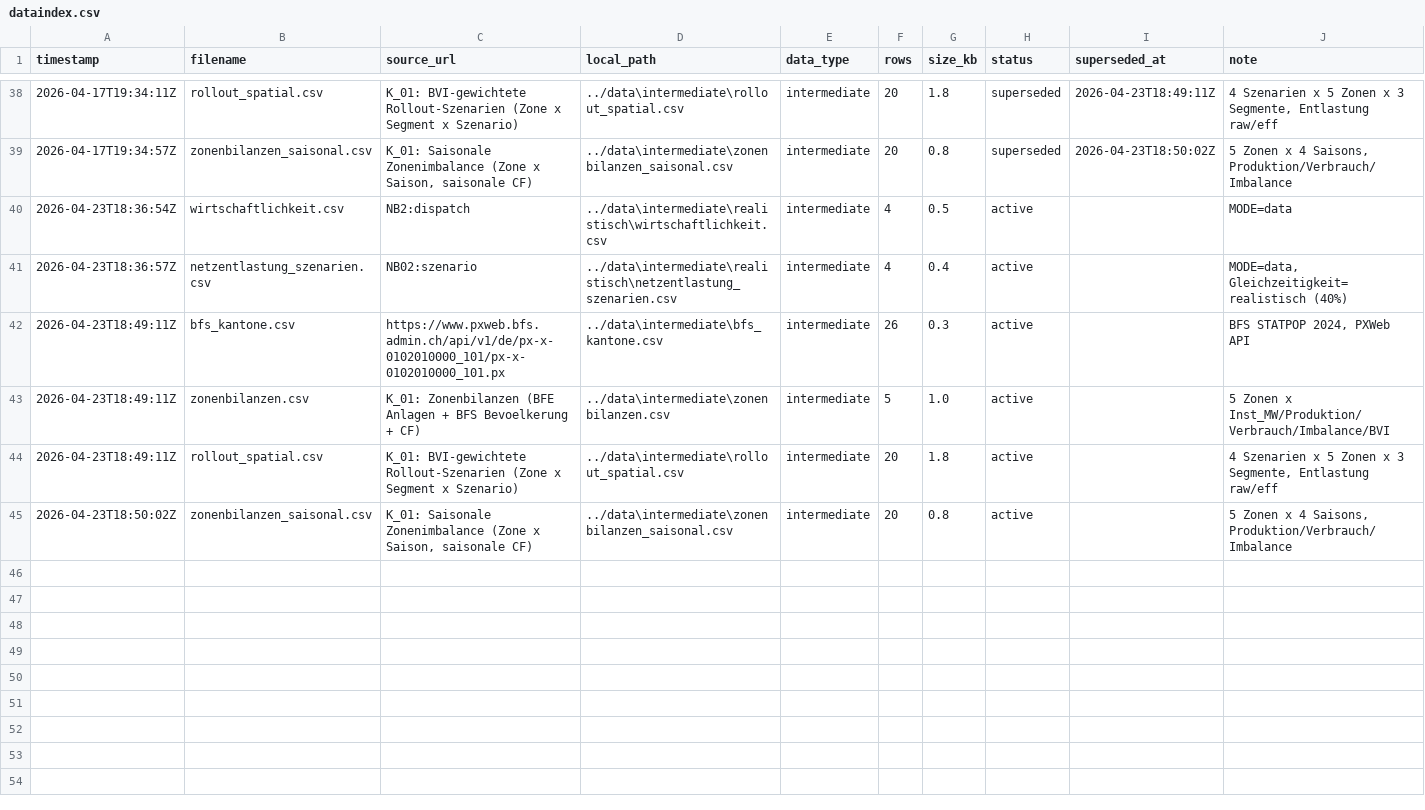
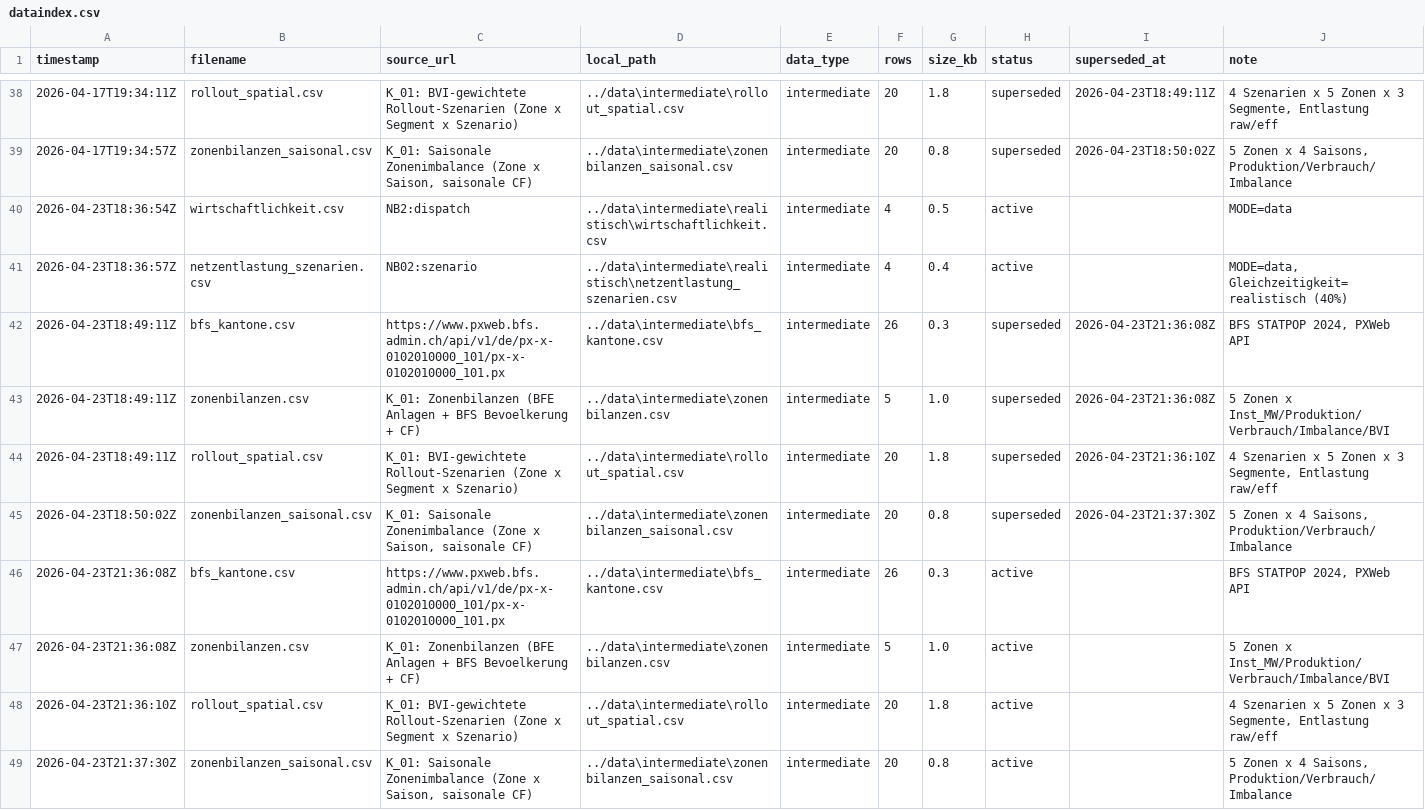
Before and after one commit to PatrikNeunteufel/Grid-Arbitrage, a CSV file: sync/dataindex.csv, drawn as a sheet; only a part is shown, gaps mark what is left out.

```diff
--- a/sync/dataindex.csv
+++ b/sync/dataindex.csv
@@ -41,5 +41,9 @@ timestamp,filename,source_url,local_path,data_type,rows,size_kb,status,supersede
 2026-04-23T18:36:57Z,netzentlastung_szenarien.csv,NB02:szenario,../data\intermediate\realistisch\netzentlastung_szenarien.csv,intermediate,4,0.4,active,,"MODE=data, Gleichzeitigkeit=realistisch (40%)"
-2026-04-23T18:49:11Z,bfs_kantone.csv,https://www.pxweb.bfs.admin.ch/api/v1/de/px-x-0102010000_101/px-x-0102010000_101.px,../data\intermediate\bfs_kantone.csv,intermediate,26,0.3,active,,"BFS STATPOP 2024, PXWeb API"
-2026-04-23T18:49:11Z,zonenbilanzen.csv,K_01: Zonenbilanzen (BFE Anlagen + BFS Bevoelkerung + CF),../data\intermediate\zonenbilanzen.csv,intermediate,5,1.0,active,,5 Zonen x Inst_MW/Produktion/Verbrauch/Imbalance/BVI
-2026-04-23T18:49:11Z,rollout_spatial.csv,K_01: BVI-gewichtete Rollout-Szenarien (Zone x Segment x Szenario),../data\intermediate\rollout_spatial.csv,intermediate,20,1.8,active,,"4 Szenarien x 5 Zonen x 3 Segmente, Entlastung raw/eff"
-2026-04-23T18:50:02Z,zonenbilanzen_saisonal.csv,"K_01: Saisonale Zonenimbalance (Zone x Saison, saisonale CF)",../data\intermediate\zonenbilanzen_saisonal.csv,intermediate,20,0.8,active,,"5 Zonen x 4 Saisons, Produktion/Verbrauch/Imbalance"
+2026-04-23T18:49:11Z,bfs_kantone.csv,https://www.pxweb.bfs.admin.ch/api/v1/de/px-x-0102010000_101/px-x-0102010000_101.px,../data\intermediate\bfs_kantone.csv,intermediate,26,0.3,superseded,2026-04-23T21:36:08Z,"BFS STATPOP 2024, PXWeb API"
+2026-04-23T18:49:11Z,zonenbilanzen.csv,K_01: Zonenbilanzen (BFE Anlagen + BFS Bevoelkerung + CF),../data\intermediate\zonenbilanzen.csv,intermediate,5,1.0,superseded,2026-04-23T21:36:08Z,5 Zonen x Inst_MW/Produktion/Verbrauch/Imbalance/BVI
+2026-04-23T18:49:11Z,rollout_spatial.csv,K_01: BVI-gewichtete Rollout-Szenarien (Zone x Segment x Szenario),../data\intermediate\rollout_spatial.csv,intermediate,20,1.8,superseded,2026-04-23T21:36:10Z,"4 Szenarien x 5 Zonen x 3 Segmente, Entlastung raw/eff"
+2026-04-23T18:50:02Z,zonenbilanzen_saisonal.csv,"K_01: Saisonale Zonenimbalance (Zone x Saison, saisonale CF)",../data\intermediate\zonenbilanzen_saisonal.csv,intermediate,20,0.8,superseded,2026-04-23T21:37:30Z,"5 Zonen x 4 Saisons, Produktion/Verbrauch/Imbalance"
+2026-04-23T21:36:08Z,bfs_kantone.csv,https://www.pxweb.bfs.admin.ch/api/v1/de/px-x-0102010000_101/px-x-0102010000_101.px,../data\intermediate\bfs_kantone.csv,intermediate,26,0.3,active,,"BFS STATPOP 2024, PXWeb API"
+2026-04-23T21:36:08Z,zonenbilanzen.csv,K_01: Zonenbilanzen (BFE Anlagen + BFS Bevoelkerung + CF),../data\intermediate\zonenbilanzen.csv,intermediate,5,1.0,active,,5 Zonen x Inst_MW/Produktion/Verbrauch/Imbalance/BVI
+2026-04-23T21:36:10Z,rollout_spatial.csv,K_01: BVI-gewichtete Rollout-Szenarien (Zone x Segment x Szenario),../data\intermediate\rollout_spatial.csv,intermediate,20,1.8,active,,"4 Szenarien x 5 Zonen x 3 Segmente, Entlastung raw/eff"
+2026-04-23T21:37:30Z,zonenbilanzen_saisonal.csv,"K_01: Saisonale Zonenimbalance (Zone x Saison, saisonale CF)",../data\intermediate\zonenbilanzen_saisonal.csv,intermediate,20,0.8,active,,"5 Zonen x 4 Saisons, Produktion/Verbrauch/Imbalance"
```
Also changed, not shown: 15 other files.
